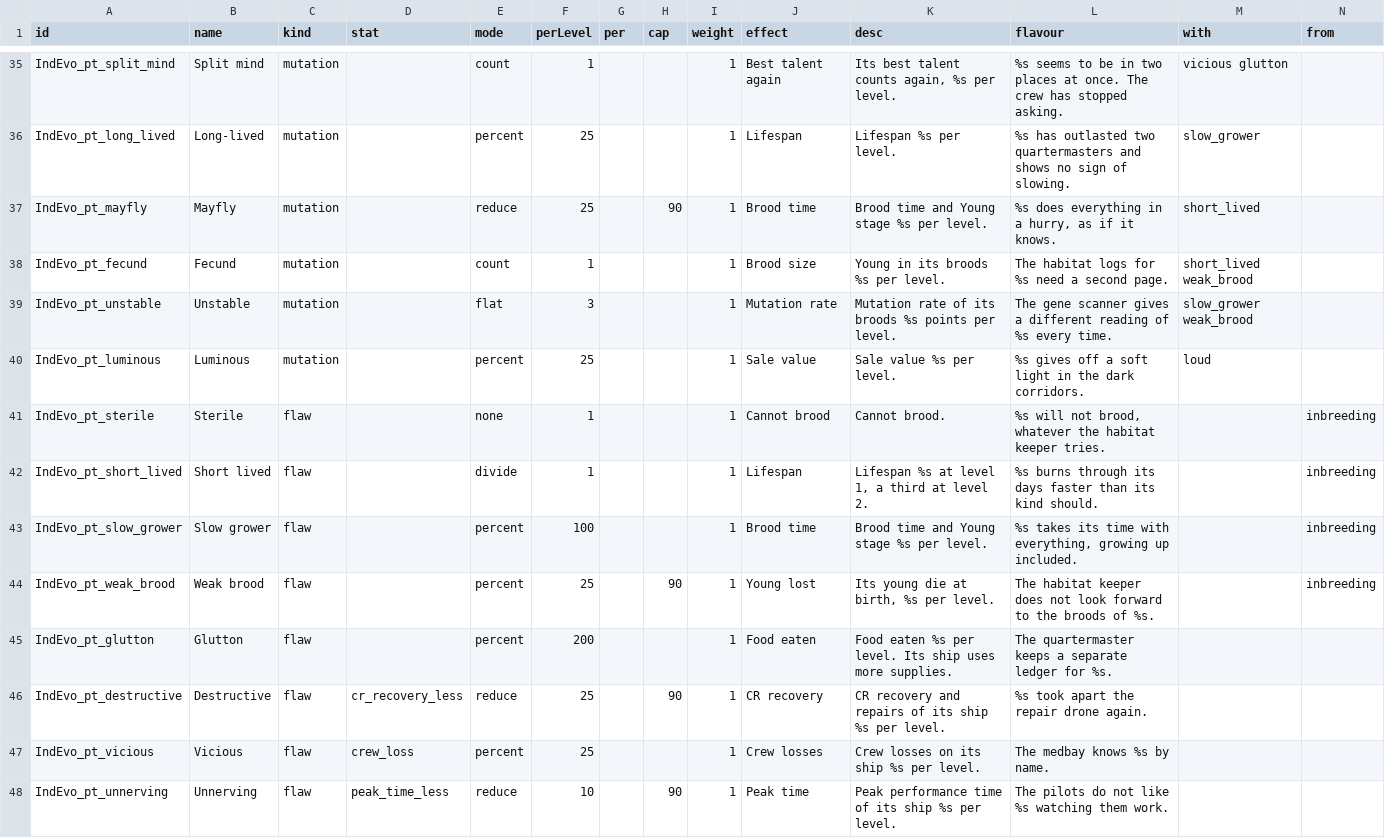
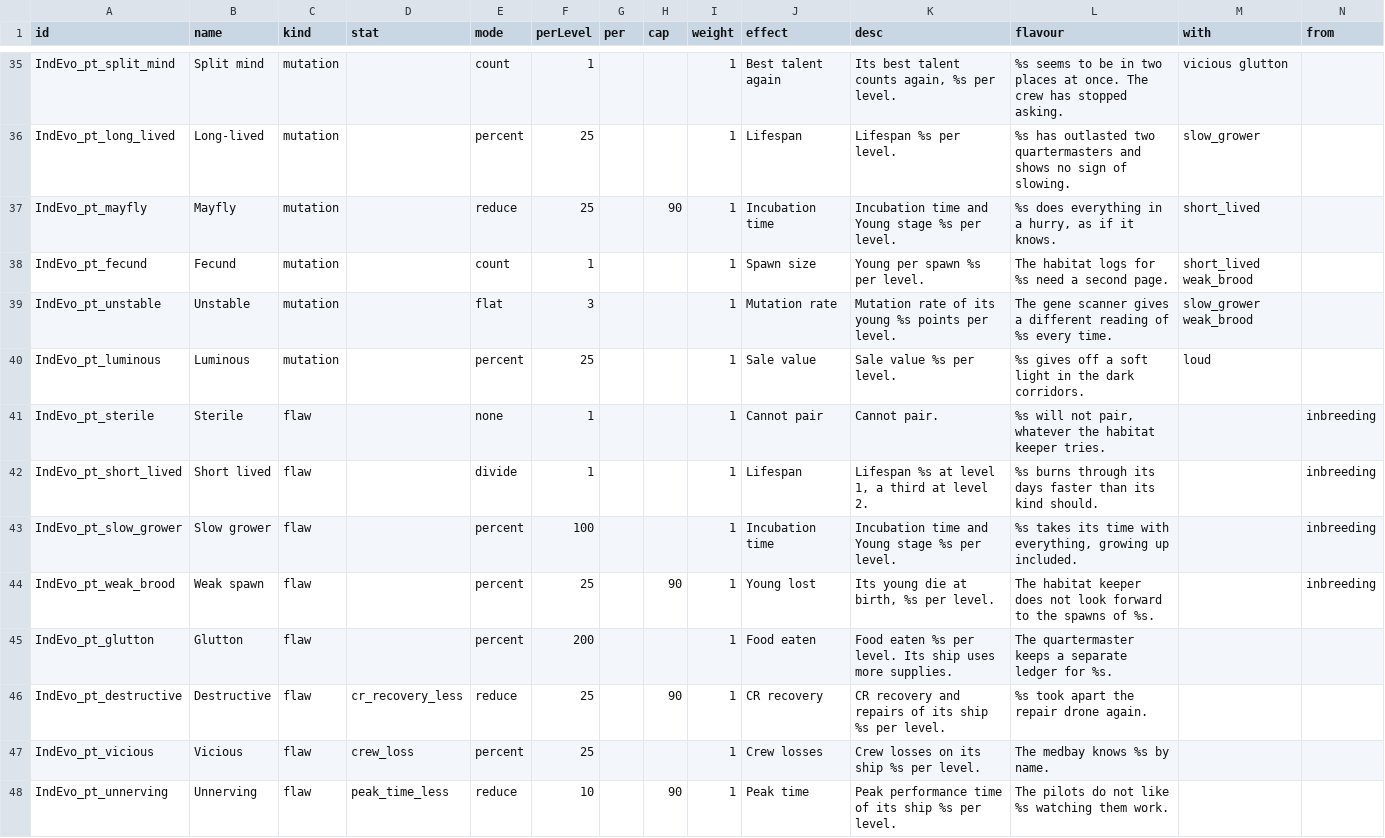
Before and after one commit to SirHartley/Industrial.Evolution, a CSV file: data/campaign/pet_traits.csv, drawn as a sheet; only a part is shown, gaps mark what is left out.

```diff
--- a/data/campaign/pet_traits.csv
+++ b/data/campaign/pet_traits.csv
@@ -36,10 +36,10 @@ IndEvo_pt_split_mind,Split mind,mutation,,count,1,,,1,Best talent again,"Its bes
 IndEvo_pt_long_lived,Long-lived,mutation,,percent,25,,,1,Lifespan,Lifespan %s per level.,%s has outlasted two quartermasters and shows no sign of slowing.,slow_grower,
-IndEvo_pt_mayfly,Mayfly,mutation,,reduce,25,,90,1,Brood time,Brood time and Young stage %s per level.,"%s does everything in a hurry, as if it knows.",short_lived,
-IndEvo_pt_fecund,Fecund,mutation,,count,1,,,1,Brood size,Young in its broods %s per level.,The habitat logs for %s need a second page.,short_lived weak_brood,
-IndEvo_pt_unstable,Unstable,mutation,,flat,3,,,1,Mutation rate,Mutation rate of its broods %s points per level.,The gene scanner gives a different reading of %s every time.,slow_grower weak_brood,
+IndEvo_pt_mayfly,Mayfly,mutation,,reduce,25,,90,1,Incubation time,Incubation time and Young stage %s per level.,"%s does everything in a hurry, as if it knows.",short_lived,
+IndEvo_pt_fecund,Fecund,mutation,,count,1,,,1,Spawn size,Young per spawn %s per level.,The habitat logs for %s need a second page.,short_lived weak_brood,
+IndEvo_pt_unstable,Unstable,mutation,,flat,3,,,1,Mutation rate,Mutation rate of its young %s points per level.,The gene scanner gives a different reading of %s every time.,slow_grower weak_brood,
 IndEvo_pt_luminous,Luminous,mutation,,percent,25,,,1,Sale value,Sale value %s per level.,%s gives off a soft light in the dark corridors.,loud,
-IndEvo_pt_sterile,Sterile,flaw,,none,1,,,1,Cannot brood,Cannot brood.,"%s will not brood, whatever the habitat keeper tries.",,inbreeding
+IndEvo_pt_sterile,Sterile,flaw,,none,1,,,1,Cannot pair,Cannot pair.,"%s will not pair, whatever the habitat keeper tries.",,inbreeding
 IndEvo_pt_short_lived,Short lived,flaw,,divide,1,,,1,Lifespan,"Lifespan %s at level 1, a third at level 2.",%s burns through its days faster than its kind should.,,inbreeding
-IndEvo_pt_slow_grower,Slow grower,flaw,,percent,100,,,1,Brood time,Brood time and Young stage %s per level.,"%s takes its time with everything, growing up included.",,inbreeding
-IndEvo_pt_weak_brood,Weak brood,flaw,,percent,25,,90,1,Young lost,"Its young die at birth, %s per level.",The habitat keeper does not look forward to the broods of %s.,,inbreeding
+IndEvo_pt_slow_grower,Slow grower,flaw,,percent,100,,,1,Incubation time,Incubation time and Young stage %s per level.,"%s takes its time with everything, growing up included.",,inbreeding
+IndEvo_pt_weak_brood,Weak spawn,flaw,,percent,25,,90,1,Young lost,"Its young die at birth, %s per level.",The habitat keeper does not look forward to the spawns of %s.,,inbreeding
 IndEvo_pt_glutton,Glutton,flaw,,percent,200,,,1,Food eaten,Food eaten %s per level. Its ship uses more supplies.,The quartermaster keeps a separate ledger for %s.,,
```
Also changed, not shown: 9 other files.
